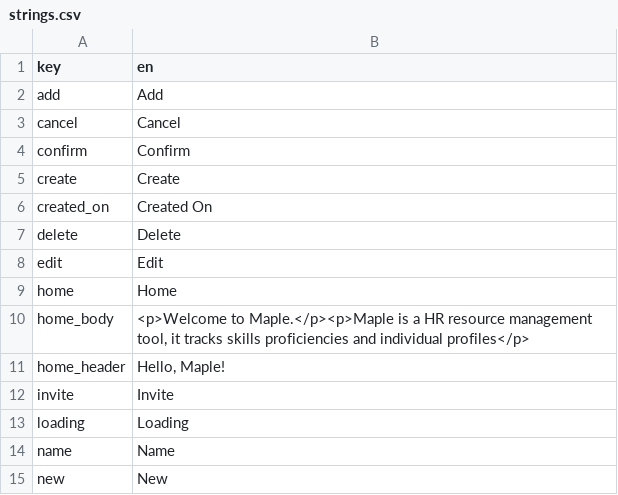
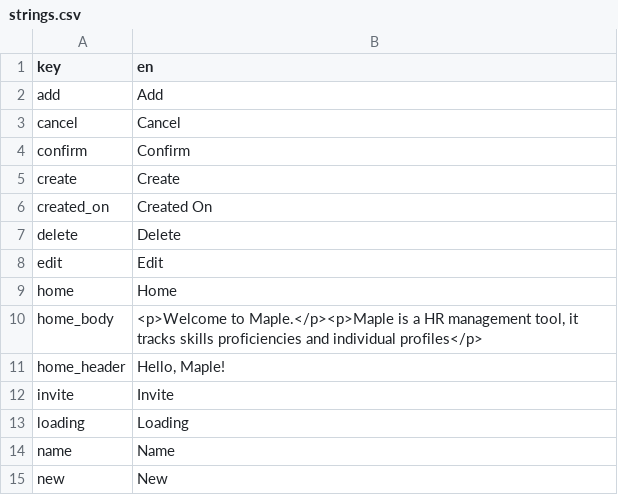
Before and after one commit to 0xor1/maple, a CSV file: Maple.I18n/strings.csv, drawn as a sheet; only a part is shown.

```diff
--- a/Maple.I18n/strings.csv
+++ b/Maple.I18n/strings.csv
@@ -9,3 +9,3 @@ edit,Edit
 home,Home
-home_body,"<p>Welcome to Maple.</p><p>Maple is a HR resource management tool, it tracks skills proficiencies and individual profiles</p>"
+home_body,"<p>Welcome to Maple.</p><p>Maple is a HR management tool, it tracks skills proficiencies and individual profiles</p>"
 home_header,"Hello, Maple!"
```
Also changed, not shown: 1 other file.
